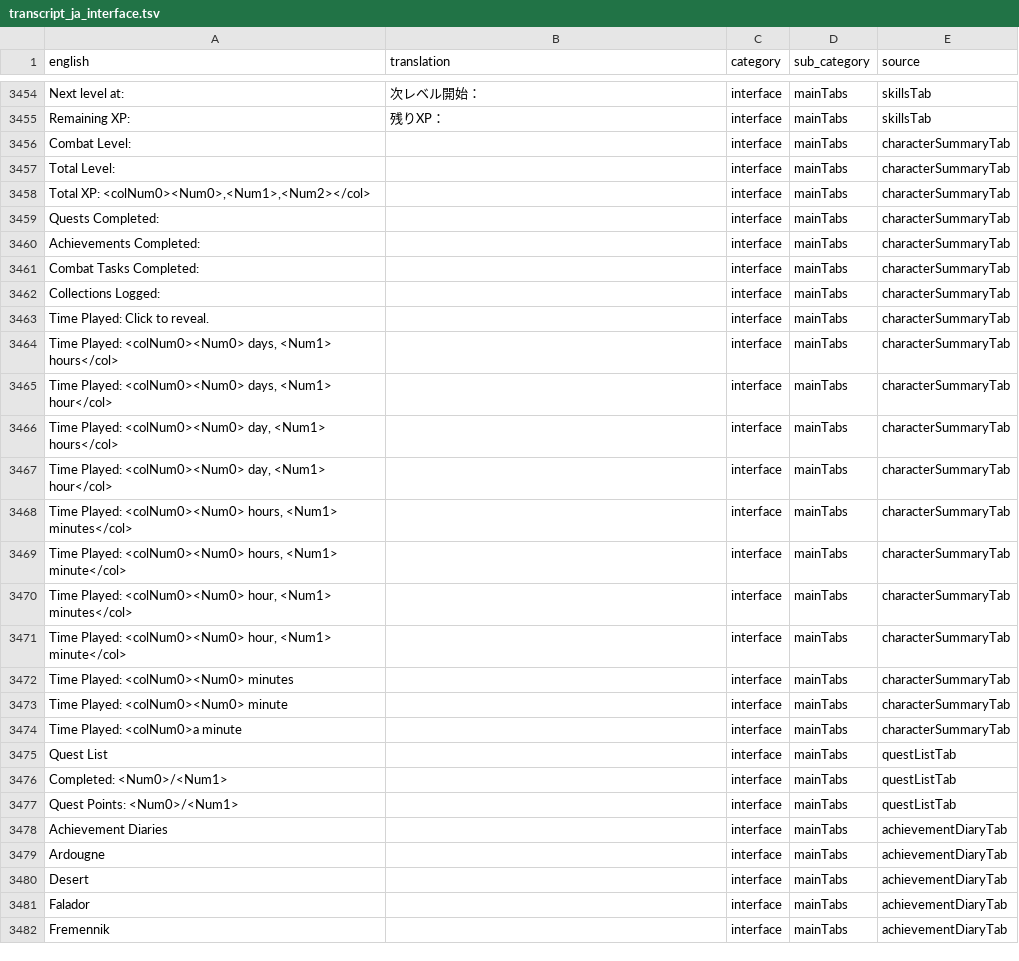
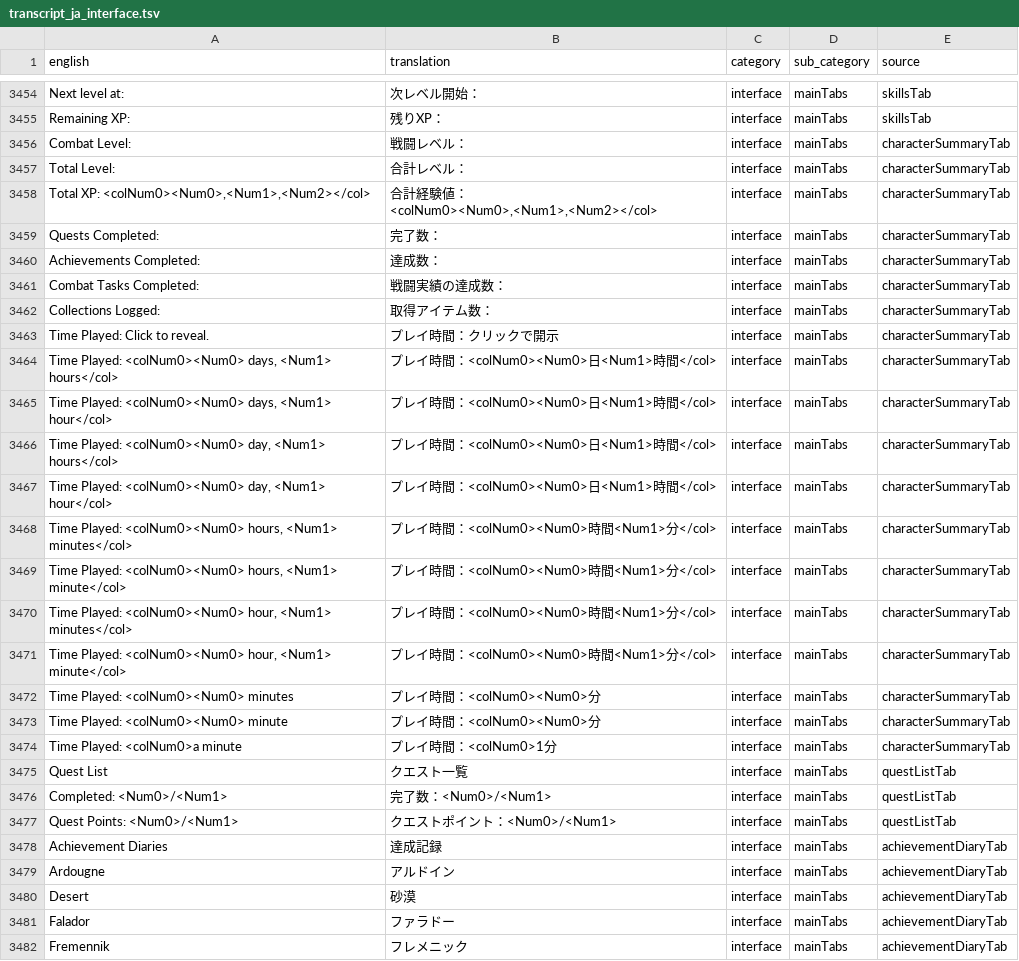
Before and after one commit to YS-jack/Runelingual-Transcripts, a TSV file: draft/ja/transcript_ja_interface.tsv, drawn as a sheet; only a part is shown, gaps mark what is left out; the diff covers the shown part only.

```diff
--- a/draft/ja/transcript_ja_interface.tsv
+++ b/draft/ja/transcript_ja_interface.tsv
@@ -3455,28 +3455,28 @@ Next level at:	次レベル開始：	interface	mainTabs	skillsTab
 Remaining XP:	残りXP：	interface	mainTabs	skillsTab
-Combat Level:		interface	mainTabs	characterSummaryTab
-Total Level:		interface	mainTabs	characterSummaryTab
-Total XP: <colNum0><Num0>,<Num1>,<Num2></col>		interface	mainTabs	characterSummaryTab
-Quests Completed:		interface	mainTabs	characterSummaryTab
-Achievements Completed:		interface	mainTabs	characterSummaryTab
-Combat Tasks Completed:		interface	mainTabs	characterSummaryTab
-Collections Logged:		interface	mainTabs	characterSummaryTab
-Time Played: Click to reveal.		interface	mainTabs	characterSummaryTab
-Time Played: <colNum0><Num0> days, <Num1> hours</col>		interface	mainTabs	characterSummaryTab
-Time Played: <colNum0><Num0> days, <Num1> hour</col>		interface	mainTabs	characterSummaryTab
-Time Played: <colNum0><Num0> day, <Num1> hours</col>		interface	mainTabs	characterSummaryTab
-Time Played: <colNum0><Num0> day, <Num1> hour</col>		interface	mainTabs	characterSummaryTab
-Time Played: <colNum0><Num0> hours, <Num1> minutes</col>		interface	mainTabs	characterSummaryTab
-Time Played: <colNum0><Num0> hours, <Num1> minute</col>		interface	mainTabs	characterSummaryTab
-Time Played: <colNum0><Num0> hour, <Num1> minutes</col>		interface	mainTabs	characterSummaryTab
-Time Played: <colNum0><Num0> hour, <Num1> minute</col>		interface	mainTabs	characterSummaryTab
-Time Played: <colNum0><Num0> minutes		interface	mainTabs	characterSummaryTab
-Time Played: <colNum0><Num0> minute		interface	mainTabs	characterSummaryTab
-Time Played: <colNum0>a minute		interface	mainTabs	characterSummaryTab
-Quest List		interface	mainTabs	questListTab
-Completed: <Num0>/<Num1>		interface	mainTabs	questListTab
-Quest Points: <Num0>/<Num1>		interface	mainTabs	questListTab
-Achievement Diaries		interface	mainTabs	achievementDiaryTab
-Ardougne		interface	mainTabs	achievementDiaryTab
-Desert		interface	mainTabs	achievementDiaryTab
-Falador		interface	mainTabs	achievementDiaryTab
-Fremennik		interface	mainTabs	achievementDiaryTab
+Combat Level:	戦闘レベル：	interface	mainTabs	characterSummaryTab
+Total Level:	合計レベル：	interface	mainTabs	characterSummaryTab
+Total XP: <colNum0><Num0>,<Num1>,<Num2></col>	合計経験値：<colNum0><Num0>,<Num1>,<Num2></col>	interface	mainTabs	characterSummaryTab
+Quests Completed:	完了数：	interface	mainTabs	characterSummaryTab
+Achievements Completed:	達成数：	interface	mainTabs	characterSummaryTab
+Combat Tasks Completed:	戦闘実績の達成数：	interface	mainTabs	characterSummaryTab
+Collections Logged:	取得アイテム数：	interface	mainTabs	characterSummaryTab
+Time Played: Click to reveal.	プレイ時間：クリックで開示	interface	mainTabs	characterSummaryTab
+Time Played: <colNum0><Num0> days, <Num1> hours</col>	プレイ時間：<colNum0><Num0>日<Num1>時間</col>	interface	mainTabs	characterSummaryTab
+Time Played: <colNum0><Num0> days, <Num1> hour</col>	プレイ時間：<colNum0><Num0>日<Num1>時間</col>	interface	mainTabs	characterSummaryTab
+Time Played: <colNum0><Num0> day, <Num1> hours</col>	プレイ時間：<colNum0><Num0>日<Num1>時間</col>	interface	mainTabs	characterSummaryTab
+Time Played: <colNum0><Num0> day, <Num1> hour</col>	プレイ時間：<colNum0><Num0>日<Num1>時間</col>	interface	mainTabs	characterSummaryTab
+Time Played: <colNum0><Num0> hours, <Num1> minutes</col>	プレイ時間：<colNum0><Num0>時間<Num1>分</col>	interface	mainTabs	characterSummaryTab
+Time Played: <colNum0><Num0> hours, <Num1> minute</col>	プレイ時間：<colNum0><Num0>時間<Num1>分</col>	interface	mainTabs	characterSummaryTab
+Time Played: <colNum0><Num0> hour, <Num1> minutes</col>	プレイ時間：<colNum0><Num0>時間<Num1>分</col>	interface	mainTabs	characterSummaryTab
+Time Played: <colNum0><Num0> hour, <Num1> minute</col>	プレイ時間：<colNum0><Num0>時間<Num1>分</col>	interface	mainTabs	characterSummaryTab
+Time Played: <colNum0><Num0> minutes	プレイ時間：<colNum0><Num0>分	interface	mainTabs	characterSummaryTab
+Time Played: <colNum0><Num0> minute	プレイ時間：<colNum0><Num0>分	interface	mainTabs	characterSummaryTab
+Time Played: <colNum0>a minute	プレイ時間：<colNum0>1分	interface	mainTabs	characterSummaryTab
+Quest List	クエスト一覧	interface	mainTabs	questListTab
+Completed: <Num0>/<Num1>	完了数：<Num0>/<Num1>	interface	mainTabs	questListTab
+Quest Points: <Num0>/<Num1>	クエストポイント：<Num0>/<Num1>	interface	mainTabs	questListTab
+Achievement Diaries	達成記録	interface	mainTabs	achievementDiaryTab
+Ardougne	アルドイン	interface	mainTabs	achievementDiaryTab
+Desert	砂漠	interface	mainTabs	achievementDiaryTab
+Falador	ファラドー	interface	mainTabs	achievementDiaryTab
+Fremennik	フレメニック	interface	mainTabs	achievementDiaryTab
```
Also changed, not shown: 1 added row and 7 edited cells elsewhere in this file, draft/ja/transcript_ja_actions.tsv, draft/ja/transcript_ja_inventoryActions.tsv, 13 other files.
